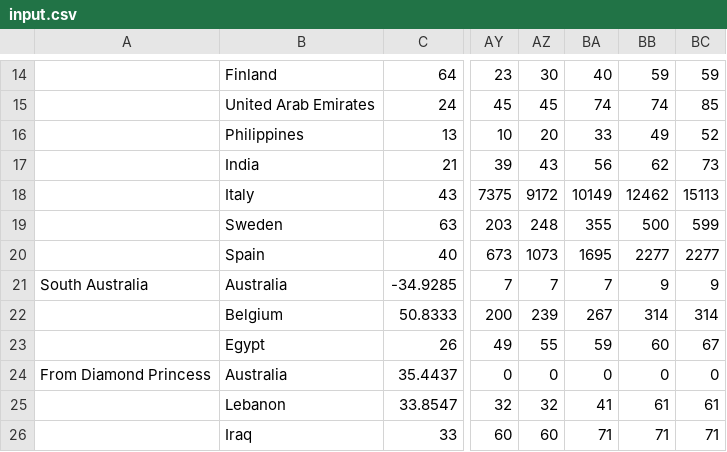
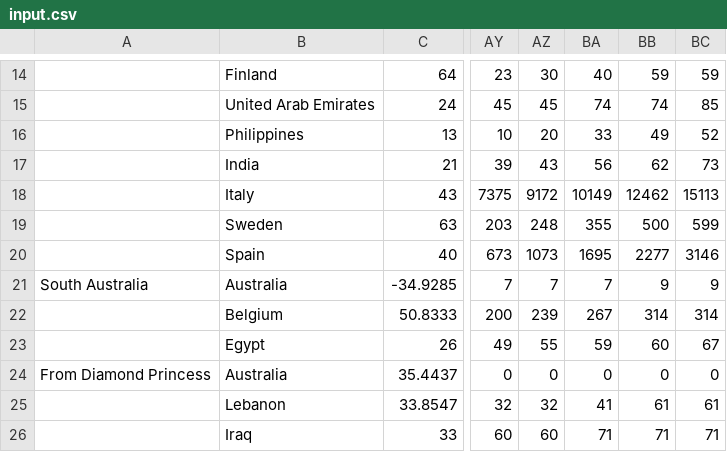
Before and after one commit to wokalski/covid-19charts.com, a CSV file: data/input.csv, drawn as a sheet; only a part is shown, gaps mark what is left out; the diff names each change by its address in the sheet, - before the commit and + after, or states it on an @@ line.

Commit message:
Update 12.03.2020 for Spain

```diff
--- a/data/input.csv
+++ b/data/input.csv
-BC20: 2277
+BC20: 3146
```
